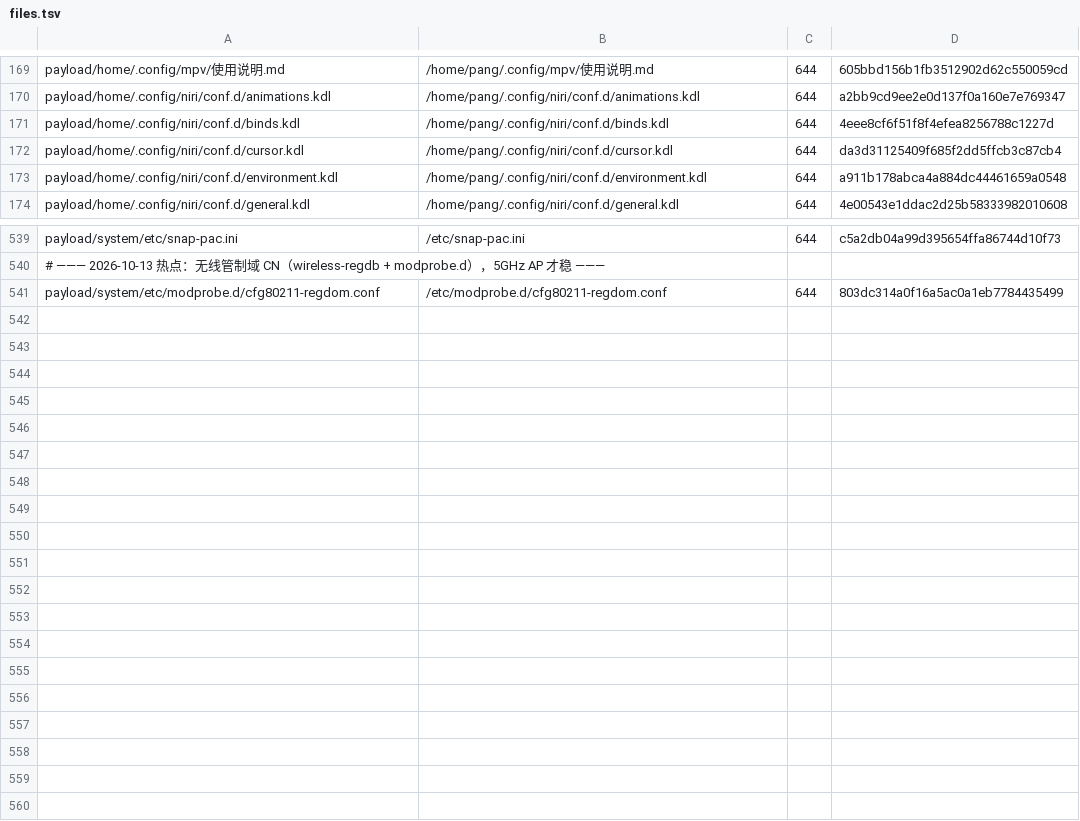
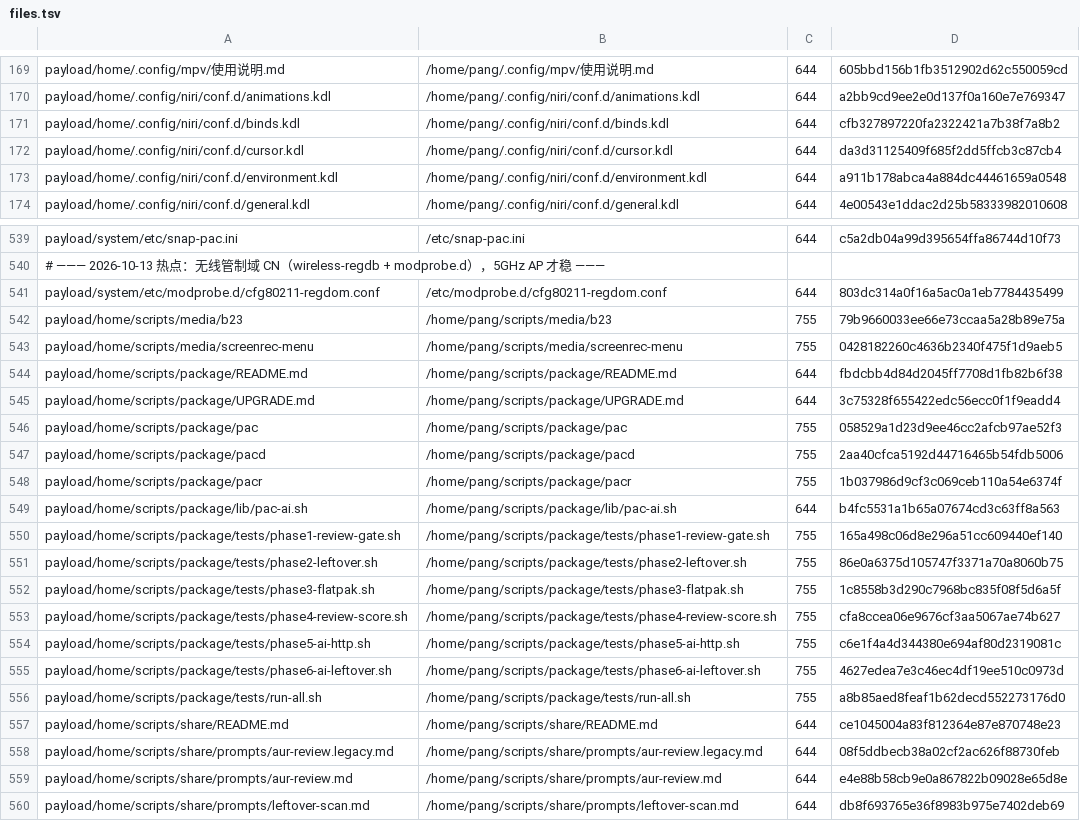
Before and after one commit to tjz123psh/arch-noctalia, a TSV file: manifests/files.tsv, drawn as a sheet; only a part is shown, gaps mark what is left out.

Commit message:
feat(scripts): 纳入 media/package/share 三个脚本目录，新增 fuzzel 录屏菜单
- 新增 ~/scripts/media/screenrec-menu：Wayland 录屏菜单（fuzzel UI）
  · 引擎 gpu-screen-recorder → wf-recorder 兜底；全屏 / 区域（slurp）/ 窗口三种目标
  · 设置（引擎、帧率、音频源、编码）持久化在 ~/.local/state/screenrec-menu/
  · CLI：--start MODE / --stop / --toggle / --status（--status 供状态栏取用）
- 载荷新增 payload/home/scripts/{media,package,share} 共 19 个文件（files.tsv 520 → 539 行）
- bin-links：新增 screenrec-menu 软链（~/bin）
- niri：Alt+F6 打开录屏菜单
- excluded.tsv：补录屏脚本运行时状态目录
- 测试：07 沙箱回归的期望行数改为按清单动态推导，不再写死 520

```diff
--- a/manifests/files.tsv
+++ b/manifests/files.tsv
@@ -170,3 +170,3 @@ payload/home/.config/mpv/使用说明.md	/home/pang/.config/mpv/使用说明.md
 payload/home/.config/niri/conf.d/animations.kdl	/home/pang/.config/niri/conf.d/animations.kdl	644	a2bb9cd9ee2e0d137f0a160e7e769347
-payload/home/.config/niri/conf.d/binds.kdl	/home/pang/.config/niri/conf.d/binds.kdl	644	4eee8cf6f51f8f4efea8256788c1227d
+payload/home/.config/niri/conf.d/binds.kdl	/home/pang/.config/niri/conf.d/binds.kdl	644	cfb327897220fa2322421a7b38f7a8b2
 payload/home/.config/niri/conf.d/cursor.kdl	/home/pang/.config/niri/conf.d/cursor.kdl	644	da3d31125409f685f2dd5ffcb3c87cb4
@@ -541 +541,20 @@ payload/system/etc/snap-pac.ini	/etc/snap-pac.ini	644	c5a2db04a99d395654ffa86744
 payload/system/etc/modprobe.d/cfg80211-regdom.conf	/etc/modprobe.d/cfg80211-regdom.conf	644	803dc314a0f16a5ac0a1eb7784435499
+payload/home/scripts/media/b23	/home/pang/scripts/media/b23	755	79b9660033ee66e73ccaa5a28b89e75a
+payload/home/scripts/media/screenrec-menu	/home/pang/scripts/media/screenrec-menu	755	0428182260c4636b2340f475f1d9aeb5
+payload/home/scripts/package/README.md	/home/pang/scripts/package/README.md	644	fbdcbb4d84d2045ff7708d1fb82b6f38
+payload/home/scripts/package/UPGRADE.md	/home/pang/scripts/package/UPGRADE.md	644	3c75328f655422edc56ecc0f1f9eadd4
+payload/home/scripts/package/pac	/home/pang/scripts/package/pac	755	058529a1d23d9ee46cc2afcb97ae52f3
+payload/home/scripts/package/pacd	/home/pang/scripts/package/pacd	755	2aa40cfca5192d44716465b54fdb5006
+payload/home/scripts/package/pacr	/home/pang/scripts/package/pacr	755	1b037986d9cf3c069ceb110a54e6374f
+payload/home/scripts/package/lib/pac-ai.sh	/home/pang/scripts/package/lib/pac-ai.sh	644	b4fc5531a1b65a07674cd3c63ff8a563
+payload/home/scripts/package/tests/phase1-review-gate.sh	/home/pang/scripts/package/tests/phase1-review-gate.sh	755	165a498c06d8e296a51cc609440ef140
+payload/home/scripts/package/tests/phase2-leftover.sh	/home/pang/scripts/package/tests/phase2-leftover.sh	755	86e0a6375d105747f3371a70a8060b75
+payload/home/scripts/package/tests/phase3-flatpak.sh	/home/pang/scripts/package/tests/phase3-flatpak.sh	755	1c8558b3d290c7968bc835f08f5d6a5f
+payload/home/scripts/package/tests/phase4-review-score.sh	/home/pang/scripts/package/tests/phase4-review-score.sh	755	cfa8ccea06e9676cf3aa5067ae74b627
+payload/home/scripts/package/tests/phase5-ai-http.sh	/home/pang/scripts/package/tests/phase5-ai-http.sh	755	c6e1f4a4d344380e694af80d2319081c
+payload/home/scripts/package/tests/phase6-ai-leftover.sh	/home/pang/scripts/package/tests/phase6-ai-leftover.sh	755	4627edea7e3c46ec4df19ee510c0973d
+payload/home/scripts/package/tests/run-all.sh	/home/pang/scripts/package/tests/run-all.sh	755	a8b85aed8feaf1b62decd552273176d0
+payload/home/scripts/share/README.md	/home/pang/scripts/share/README.md	644	ce1045004a83f812364e87e870748e23
+payload/home/scripts/share/prompts/aur-review.legacy.md	/home/pang/scripts/share/prompts/aur-review.legacy.md	644	08f5ddbecb38a02cf2ac626f88730feb
+payload/home/scripts/share/prompts/aur-review.md	/home/pang/scripts/share/prompts/aur-review.md	644	e4e88b58cb9e0a867822b09028e65d8e
+payload/home/scripts/share/prompts/leftover-scan.md	/home/pang/scripts/share/prompts/leftover-scan.md	644	db8f693765e36f8983b975e7402deb69
```
Also changed, not shown: manifests/bin-links.tsv, manifests/excluded.tsv, 22 other files.
